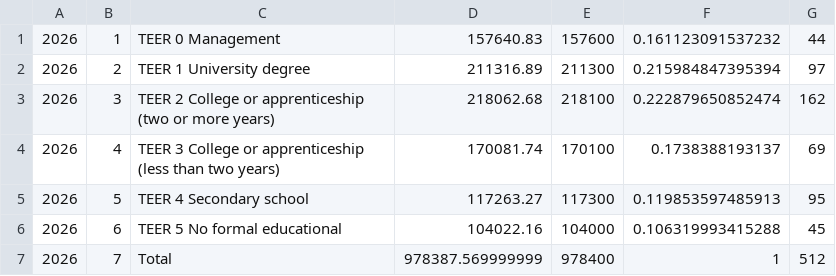
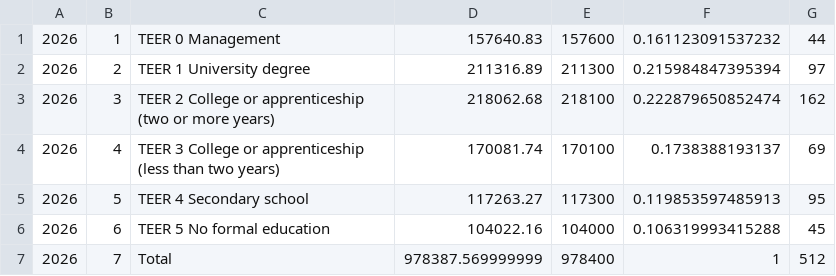
Before and after one commit to bcgov/workbc-ssot, a CSV file: migration/load/lmo_report_2026_job_openings_teers.csv, drawn as a sheet.

```diff
--- a/migration/load/lmo_report_2026_job_openings_teers.csv
+++ b/migration/load/lmo_report_2026_job_openings_teers.csv
@@ -5,3 +5,3 @@
 2026,5,"TEER 4 Secondary school",117263.27,117300,0.119853597485913,95
-2026,6,"TEER 5 No formal educational",104022.16,104000,0.106319993415288,45
+2026,6,"TEER 5 No formal education",104022.16,104000,0.106319993415288,45
 2026,7,Total,978387.569999999,978400,1,512
```
Also changed, not shown: migration/load/sources.csv, 4 other files.
